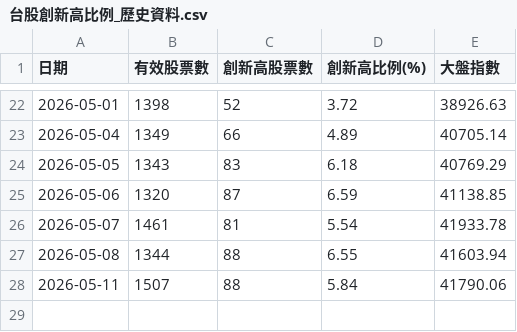
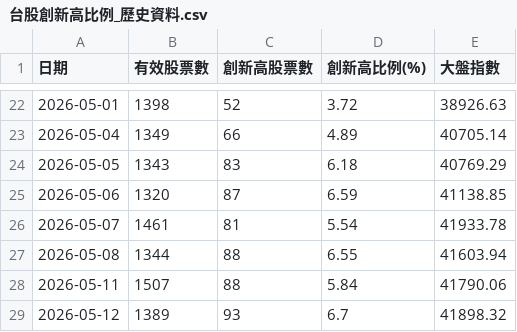
Before and after one commit to moazawang/tw-stock-high-ratio, a CSV file: 台股創新高比例_歷史資料.csv, drawn as a sheet; only a part is shown, gaps mark what is left out.

```diff
--- a/台股創新高比例_歷史資料.csv
+++ b/台股創新高比例_歷史資料.csv
@@ -28 +28,2 @@
 2026-05-11,1507,88,5.84,41790.06
+2026-05-12,1389,93,6.7,41898.32
```
Also changed, not shown: 1 other file.
